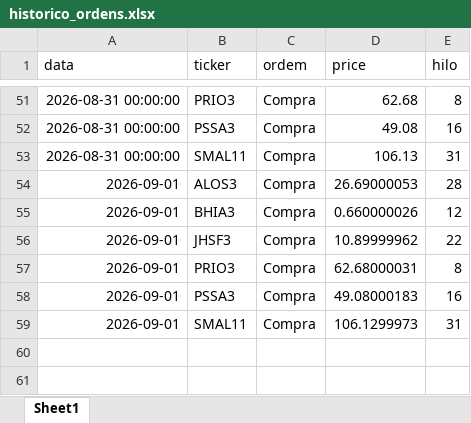
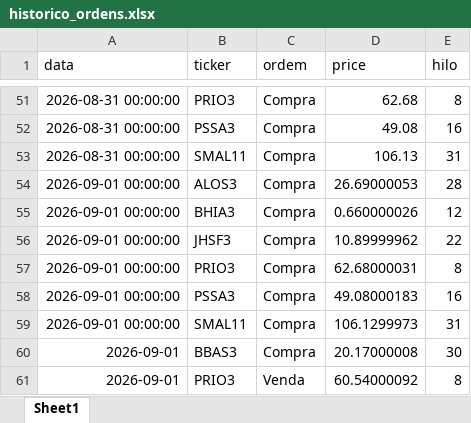
Before and after one commit to fpinto0416/hilo, an Excel workbook: historico_ordens.xlsx, sheet Sheet1, drawn as a sheet; only a part is shown, gaps mark what is left out; values as stored, in another font and other column widths than the file's, no borders; the diff names each change by its address in the sheet, - before the commit and + after, or states it on an @@ line.

```diff
--- a/historico_ordens.xlsx (sheet Sheet1)
+++ b/historico_ordens.xlsx (sheet Sheet1)
-A54:A59 (data): 2026-09-01
+A54:A59 (data): 2026-09-01 00:00:00
+row 60: 2026-09-01 | BBAS3 | Compra | 20.17000008 | 30
+row 61: 2026-09-01 | PRIO3 | Venda | 60.54000092 | 8
```
Also changed, not shown: historico_diario.xlsx.
